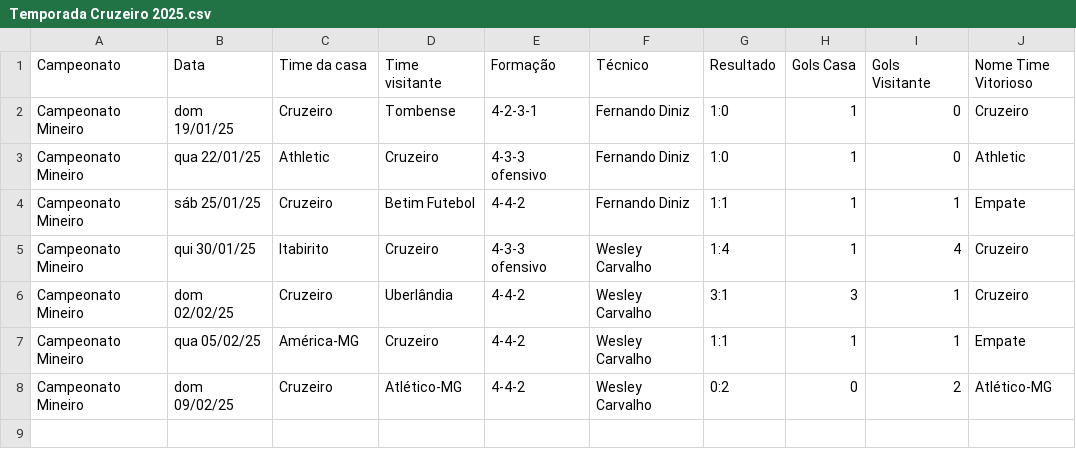
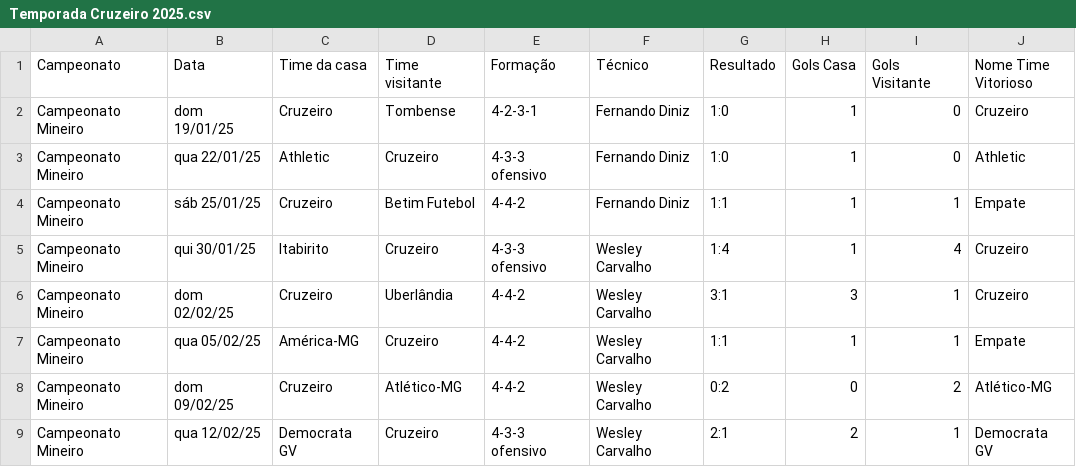
Before and after one commit to vinicius-mouzinho/Aproveitamento-Times-BR, a CSV file: data/Temporada Cruzeiro 2025.csv, drawn as a sheet.

```diff
--- a/data/Temporada Cruzeiro 2025.csv
+++ b/data/Temporada Cruzeiro 2025.csv
@@ -8 +8,2 @@ Campeonato Mineiro,qua 05/02/25,América-MG,Cruzeiro,4-4-2,Wesley Carvalho,1:1,1
 Campeonato Mineiro,dom 09/02/25,Cruzeiro,Atlético-MG,4-4-2,Wesley Carvalho,0:2,0,2,Atlético-MG
+Campeonato Mineiro,qua 12/02/25,Democrata GV,Cruzeiro,4-3-3 ofensivo,Wesley Carvalho,2:1,2,1,Democrata GV
```
Also changed, not shown: data/Temporada Botafogo 2025.csv, data/Temporada Flamengo 2025.csv, 8 other files.
